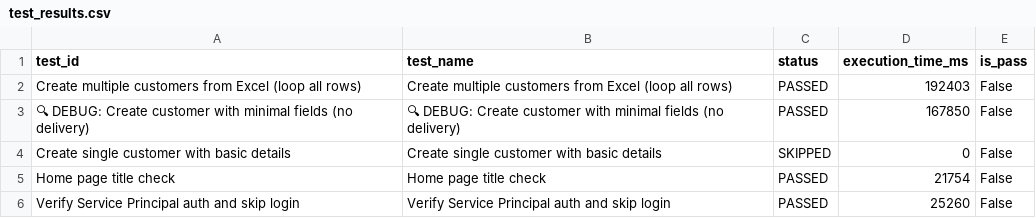
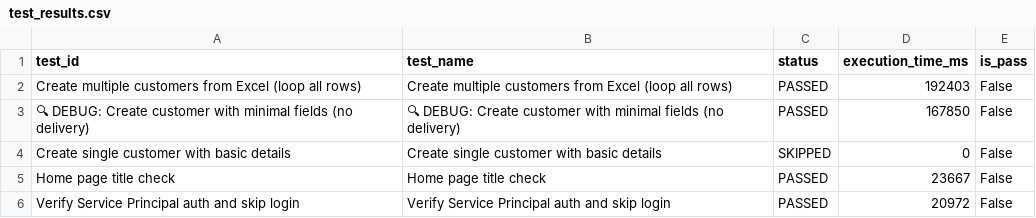
Before and after one commit to ramya9b/totp-playwright, a CSV file: test_results.csv, drawn as a sheet.

```diff
--- a/test_results.csv
+++ b/test_results.csv
@@ -4,3 +4,3 @@ Create multiple customers from Excel (loop all rows),Create multiple customers f
 Create single customer with basic details,Create single customer with basic details,SKIPPED,0,False
-Home page title check,Home page title check,PASSED,21754,False
-Verify Service Principal auth and skip login,Verify Service Principal auth and skip login,PASSED,25260,False
+Home page title check,Home page title check,PASSED,23667,False
+Verify Service Principal auth and skip login,Verify Service Principal auth and skip login,PASSED,20972,False
```
Also changed, not shown: test_cases_detailed.csv, 5 other files.
